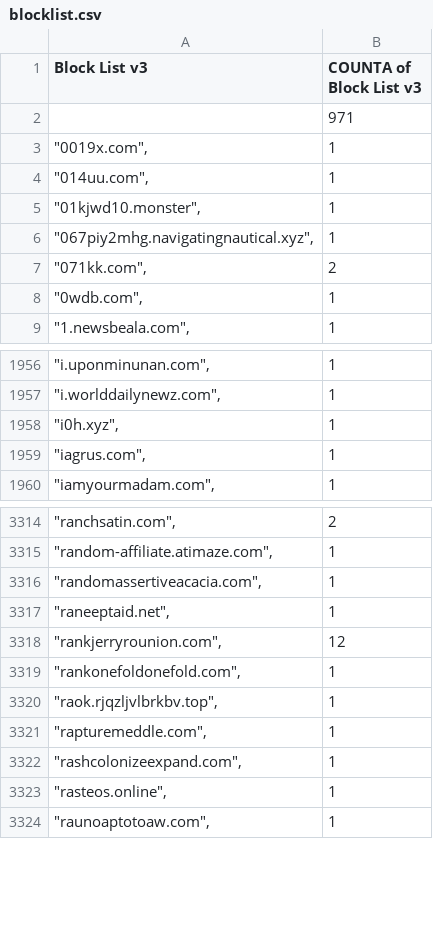
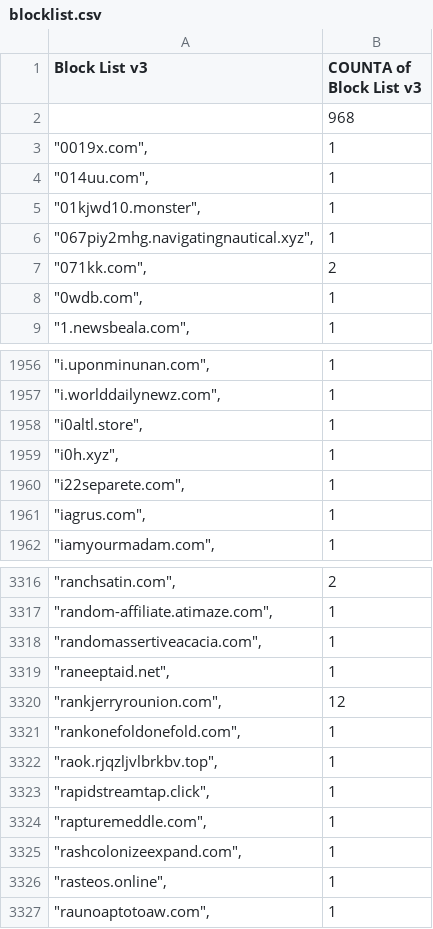
Before and after one commit to meganerasam/blocklist, a CSV file: blocklist.csv, drawn as a sheet; only a part is shown, gaps mark what is left out.

```diff
--- a/blocklist.csv
+++ b/blocklist.csv
@@ -1,3 +1,3 @@
 Block List v3,COUNTA of Block List v3
-,971
+,968
 """0019x.com"",",1
@@ -1957,3 +1957,5 @@ Block List v3,COUNTA of Block List v3
 """i.worlddailynewz.com"",",1
+"""i0altl.store"",",1
 """i0h.xyz"",",1
+"""i22separete.com"",",1
 """iagrus.com"",",1
@@ -3320,2 +3322,3 @@ Block List v3,COUNTA of Block List v3
 """raok.rjqzljvlbrkbv.top"",",1
+"""rapidstreamtap.click"",",1
 """rapturemeddle.com"",",1
```
